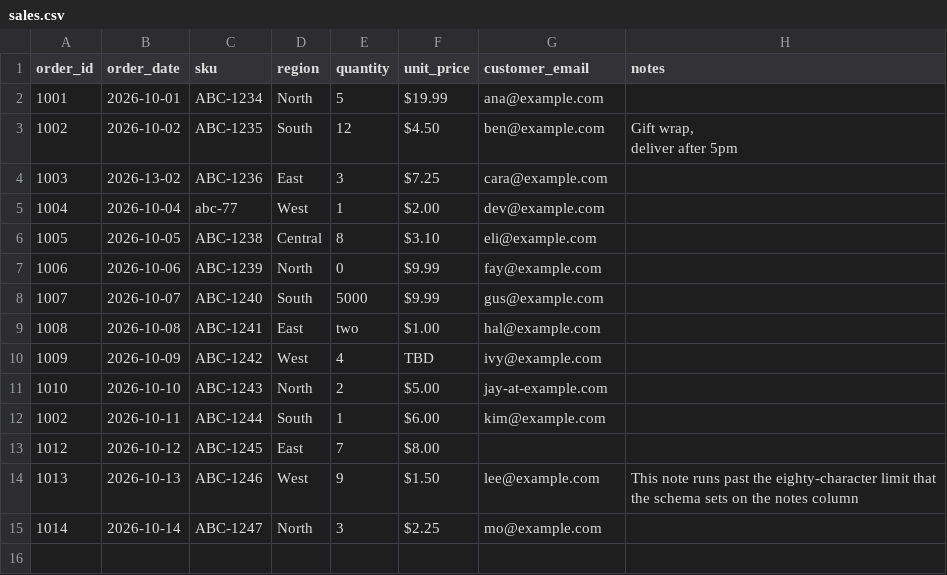
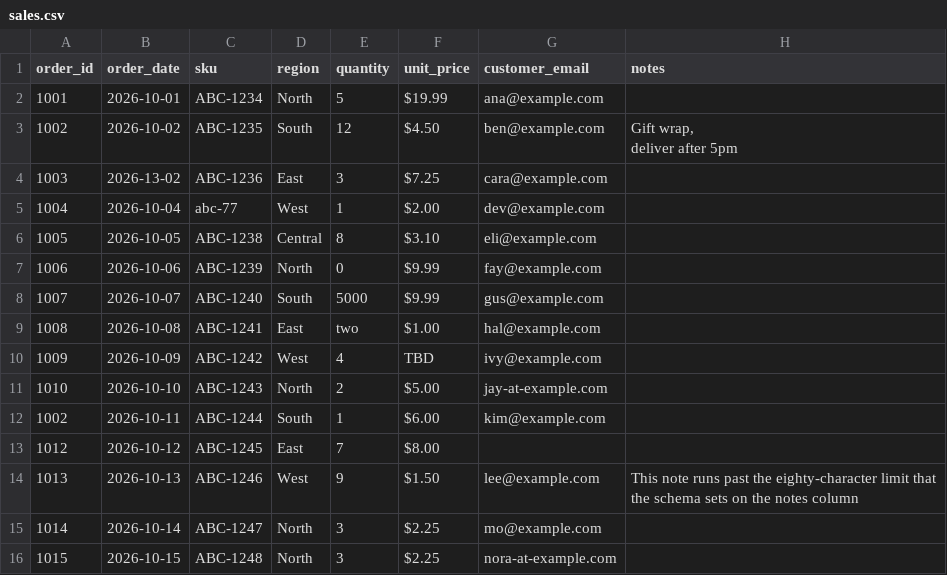
Before and after one commit to jqnatividad/qsv-sarif-test, a CSV file: resources/examples/validate-sarif/sales.csv, drawn as a sheet; the diff names each change by its address in the sheet, - before the commit and + after, or states it on an @@ line.

Commit message:
Add a row with an invalid email

```diff
--- a/resources/examples/validate-sarif/sales.csv
+++ b/resources/examples/validate-sarif/sales.csv
+row 16: 1015 | 2026-10-15 | ABC-1248 | North | 3 | $2.25 | nora-at-example.com
```
